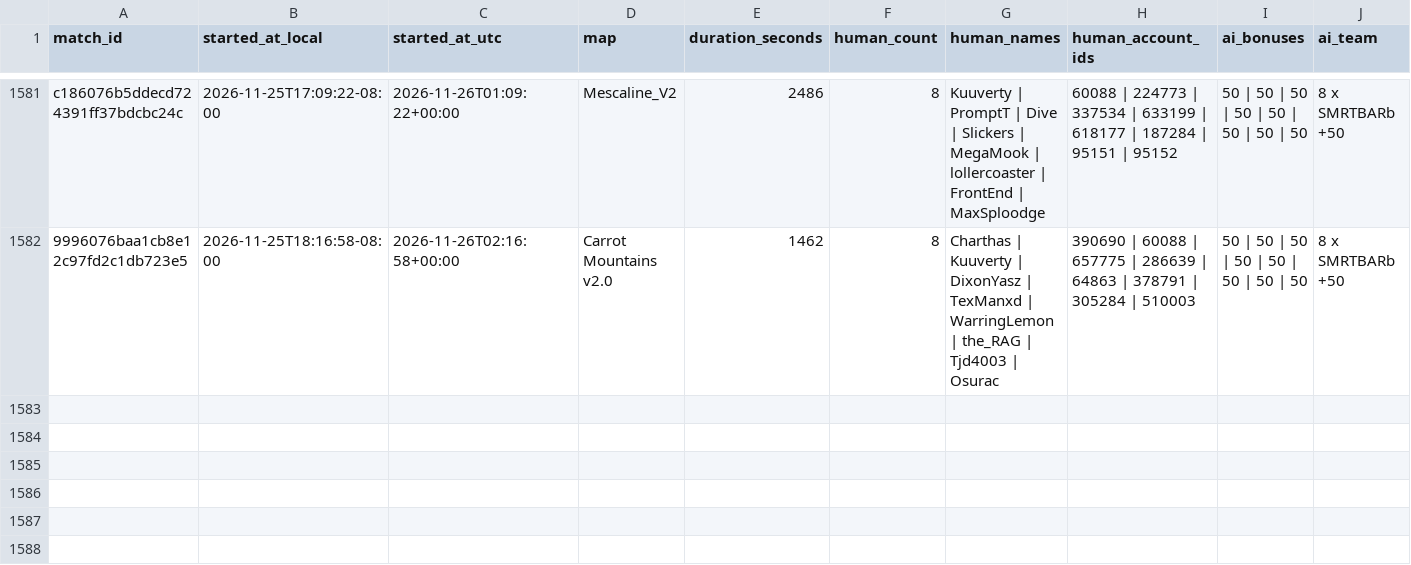
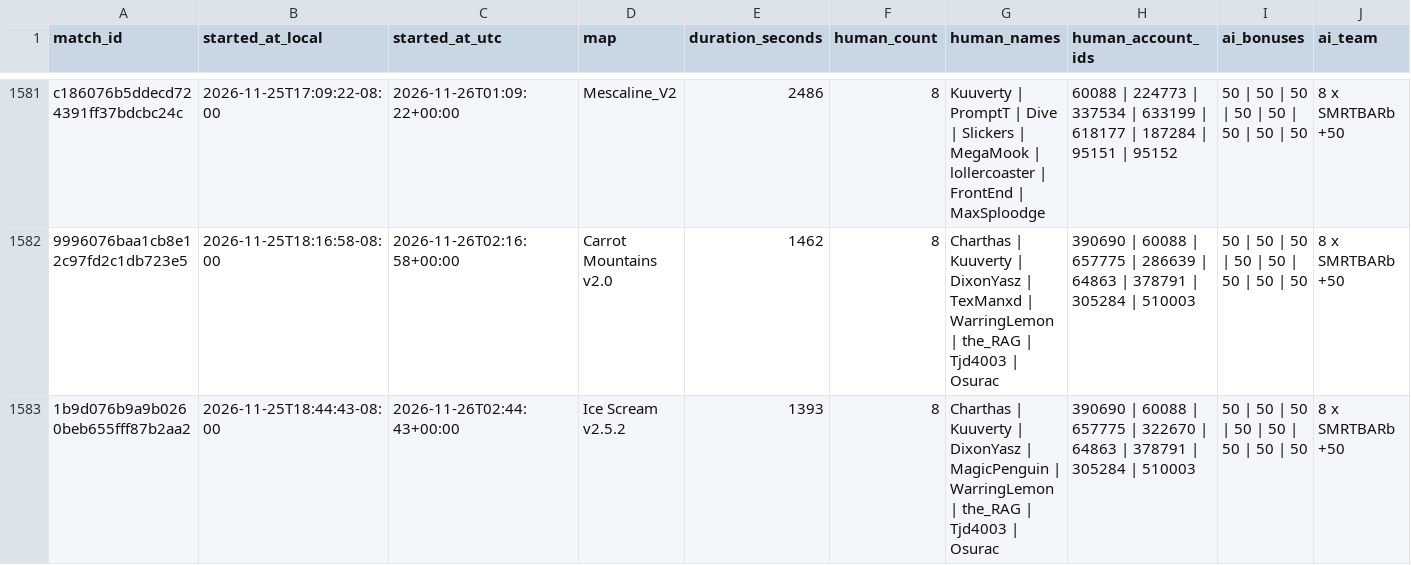
Before and after one commit to Barscrewl/BarbOS, a CSV file: data/matches_index.csv, drawn as a sheet; only a part is shown, gaps mark what is left out; rows hold the shown columns only; the diff names each change by its address in the sheet, - before the commit and + after, or states it on an @@ line.

```diff
--- a/data/matches_index.csv
+++ b/data/matches_index.csv
+row 1583: 1b9d076b9a9b0260beb655fff87b2aa2 | 2026-11-25T18:44:43-08:00 | 2026-11-26T02:44:43+00:00 | Ice Scream v2.5.2 | 1393 | 8 | Charthas | Kuuverty | DixonYasz | MagicPenguin | WarringLemon | the_RAG | Tjd4003 | Osurac | 390690 | 60088 | 657775 | 322670 | 64863 | 378791 | 305284 | 510003 | 50 | 50 | 50 | 50 | 50 | 50 | 50 | 50 | 8 x SMRTBARb +50
```
Also changed, not shown: public/fixed_seed/matches.csv, public/fixed_seed/ratings_over_15_games.csv, 14 other files.
